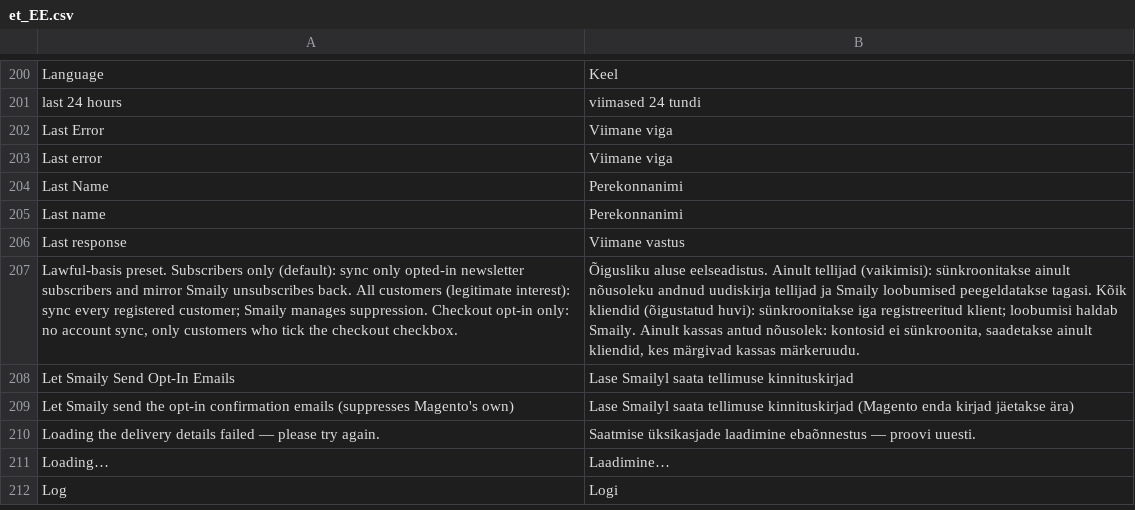
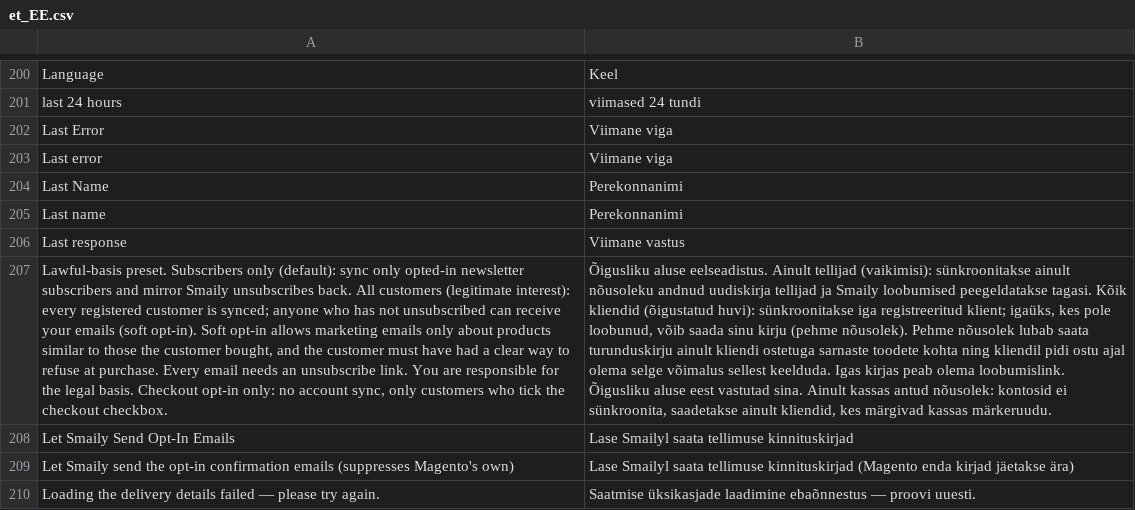
Before and after one commit to sendsmaily/smaily-magento-extension, a CSV file: i18n/et_EE.csv, drawn as a sheet; only a part is shown, gaps mark what is left out; the shorter side is filled out with more unchanged rows; the diff names each change by its address in the sheet, - before the commit and + after, or states it on an @@ line.

```diff
--- a/i18n/et_EE.csv
+++ b/i18n/et_EE.csv
-A207: …(legitimate interest): sync every registered customer; Smaily manages suppression. Checkout opt-in…
+A207: …(legitimate interest): every registered customer is synced; anyone who has not unsubscribed can receive your emails (soft opt-in). Soft opt-in allows marketing emails only about products similar to those the customer bought, and the customer must have had a clear way to refuse at purchase. Every email needs an unsubscribe link. You are responsible for the legal basis. Checkout opt-in…
-B207: …registreeritud klient; loobumisi haldab Smaily. Ainult kassas…
+B207: …registreeritud klient; igaüks, kes pole loobunud, võib saada sinu kirju (pehme nõusolek). Pehme nõusolek lubab saata turunduskirju ainult kliendi ostetuga sarnaste toodete kohta ning kliendil pidi ostu ajal olema selge võimalus sellest keelduda. Igas kirjas peab olema loobumislink. Õigusliku aluse eest vastutad sina. Ainult kassas…
```
Also changed, not shown: i18n/en_US.csv, 11 other files.
